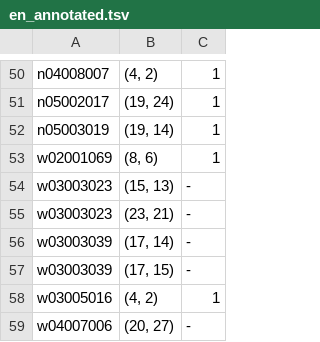
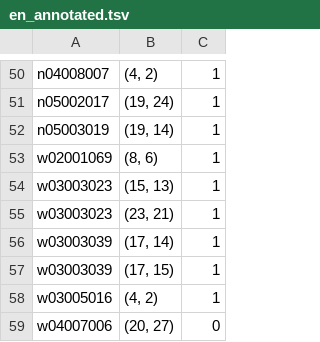
Before and after one commit to Akshayanti/Lisca_Low_Resource, a TSV file: nonproj/annotations/en_annotated.tsv, drawn as a sheet; only a part is shown, gaps mark what is left out; the diff covers the shown part only.

```diff
--- a/nonproj/annotations/en_annotated.tsv
+++ b/nonproj/annotations/en_annotated.tsv
@@ -53,7 +53,7 @@ n05003019	(19, 14)	1
 w02001069	(8, 6)	1
-w03003023	(15, 13)	-
-w03003023	(23, 21)	-
-w03003039	(17, 14)	-
-w03003039	(17, 15)	-
+w03003023	(15, 13)	1
+w03003023	(23, 21)	1
+w03003039	(17, 14)	1
+w03003039	(17, 15)	1
 w03005016	(4, 2)	1
-w04007006	(20, 27)	-
+w04007006	(20, 27)	0
```
Also changed, not shown: 25 edited cells elsewhere in this file.
